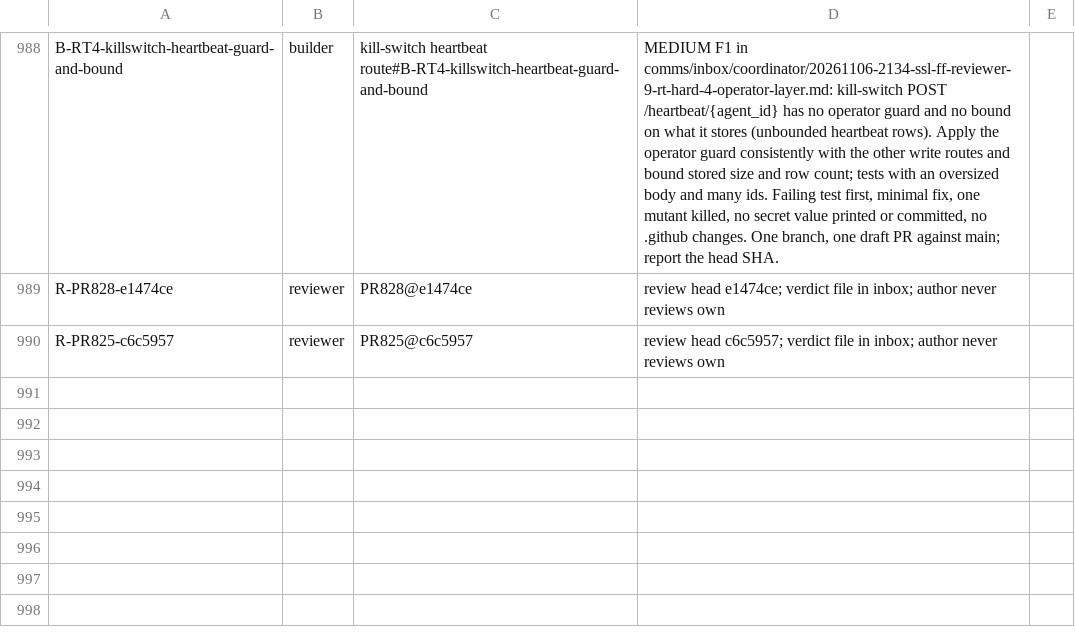
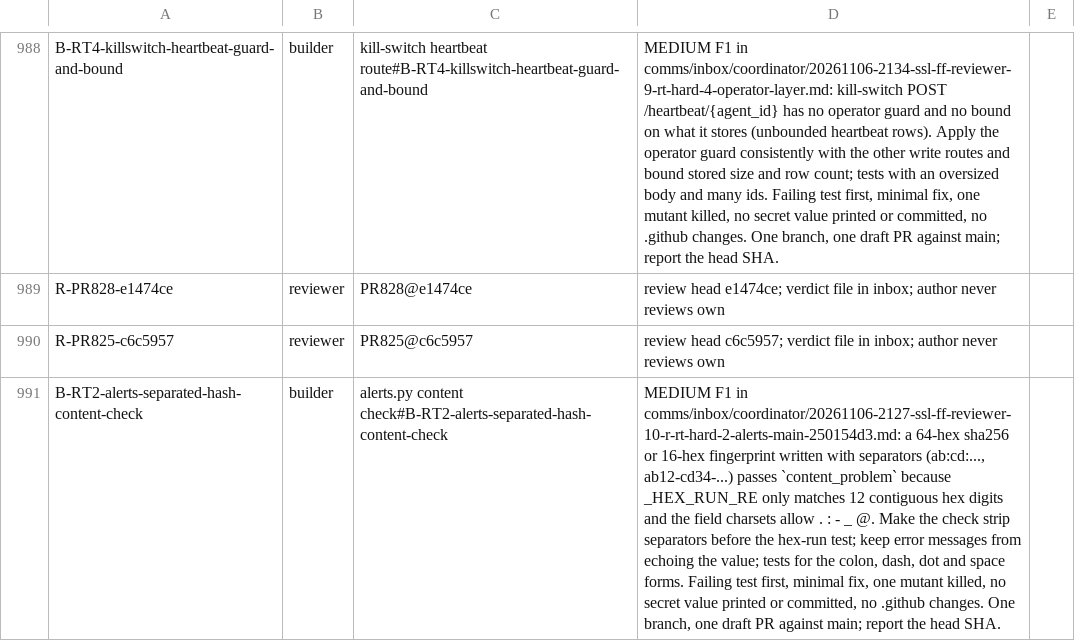
Before and after one commit to SpinStateLabs/field-platform, a TSV file: comms/WORKLIST.archive.tsv, drawn as a sheet; only a part is shown, gaps mark what is left out; the diff names each change by its address in the sheet, - before the commit and + after, or states it on an @@ line.

Commit message:
comms: queue-keeper restock

```diff
--- a/comms/WORKLIST.archive.tsv
+++ b/comms/WORKLIST.archive.tsv
+row 991: B-RT2-alerts-separated-hash-content-check | builder | alerts.py content check#B-RT2-alerts-separated-hash-content-check | MEDIUM F1 in comms/inbox/coordinator/20261106-2127-ssl-ff-reviewer-10-r-rt-hard-2-alerts-main-250154d3.md: a 64-hex sha256 or 16-hex fingerprint written with separators (ab:cd:..., ab12-cd34-...) passes `content_problem` because _HEX_RUN_RE only matches 12 contiguous hex digits and the field charsets allow . : - _ @. Make the check strip separators before the hex-run test; keep error messages from echoing the value; tests for the colon, dash, dot and space forms. Failing test first, minimal fix, one mutant killed, no secret value printed or committed, no .github changes. One branch, one draft PR against main; report the head SHA.
```
Also changed, not shown: comms/WORKLIST.tsv.
